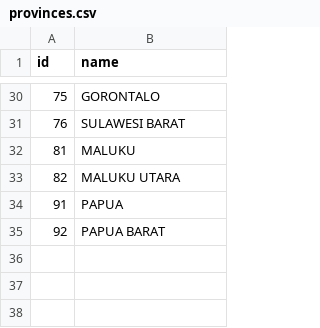
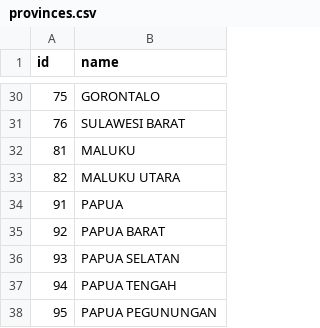
Before and after one commit to guzfirdaus/Wilayah-Administrasi-Indonesia, a CSV file: csv/provinces.csv, drawn as a sheet; only a part is shown, gaps mark what is left out; the diff names each change by its address in the sheet, - before the commit and + after, or states it on an @@ line.

```diff
--- a/csv/provinces.csv
+++ b/csv/provinces.csv
+row 36: 93 | PAPUA SELATAN
+row 37: 94 | PAPUA TENGAH
+row 38: 95 | PAPUA PEGUNUNGAN
```
Also changed, not shown: csv/districts.csv, csv/regencies.csv, 4 other files.
